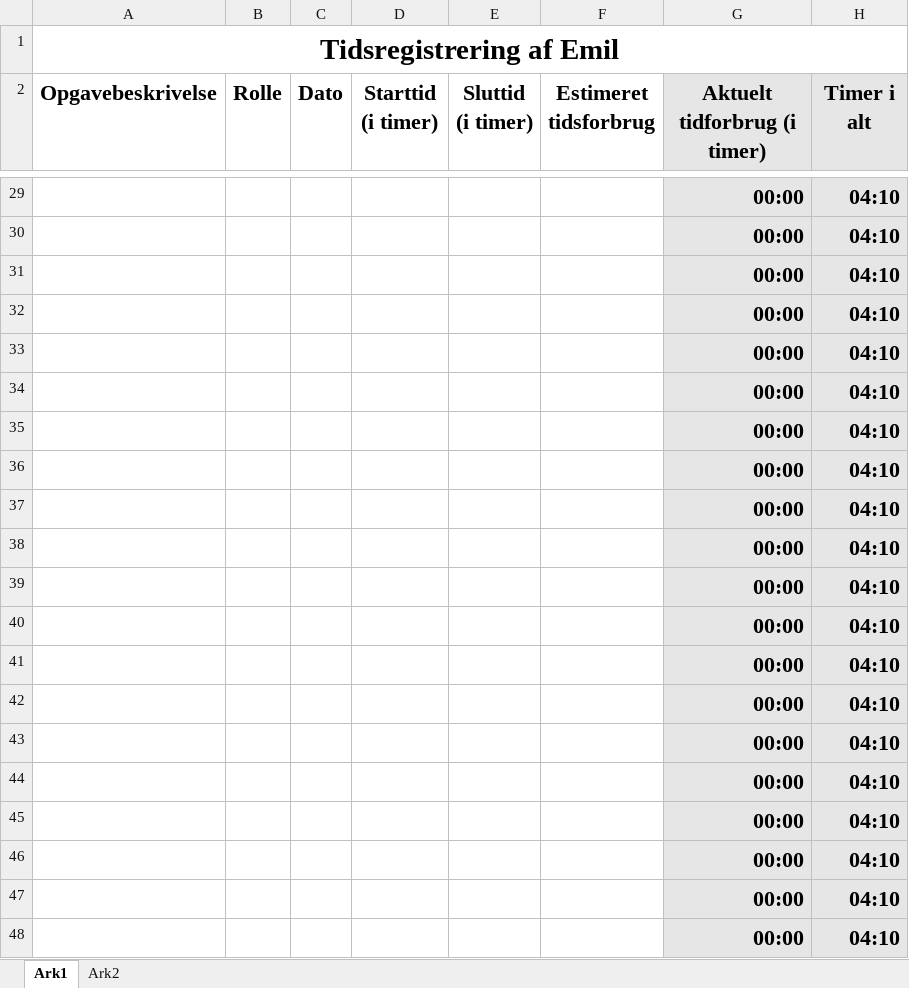
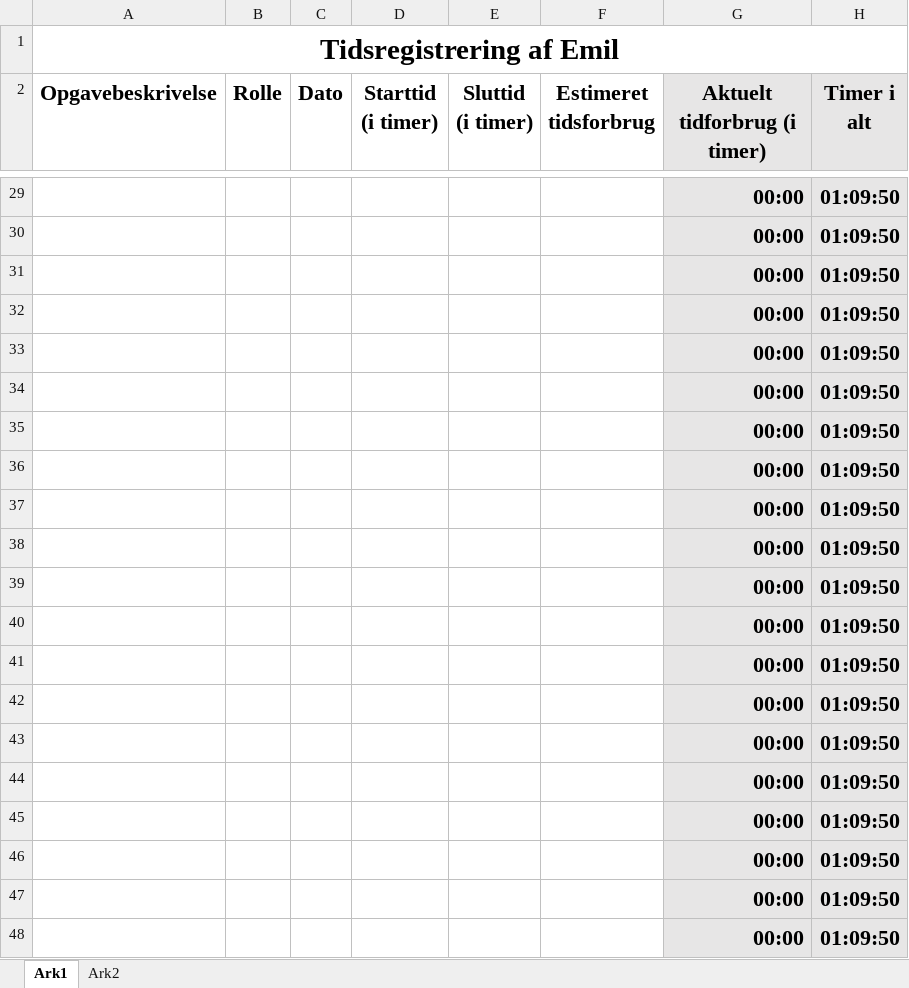
Before and after one commit to emilnymann/1AarsProjekt, an Excel workbook: 08 Project Management/Tidsregistrering/PM02 Tidsregistrering for Emil.xlsx, sheet Ark1, drawn as a sheet; only a part is shown, gaps mark what is left out; values as stored, in another font and other column widths than the file's, no borders; charts and pictures not drawn; the diff covers the shown part only; the diff names each change by its address in the sheet, - before the commit and + after, or states it on an @@ line.

```diff
--- a/08 Project Management/Tidsregistrering/PM02 Tidsregistrering for Emil.xlsx (sheet Ark1)
+++ b/08 Project Management/Tidsregistrering/PM02 Tidsregistrering for Emil.xlsx (sheet Ark1)
-H29:H48 (Timer i alt): 04:10
+H29:H48 (Timer i alt): 01:09:50
```
Also changed, not shown: 5 added rows, 5 removed rows and 21 edited cells elsewhere in this sheet.
